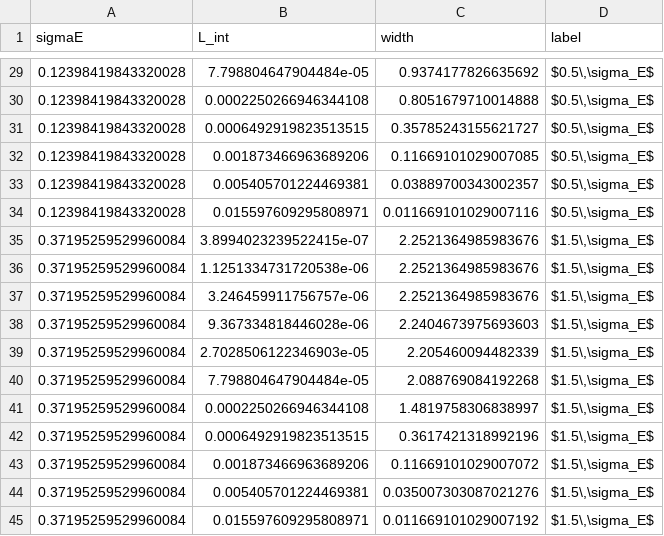
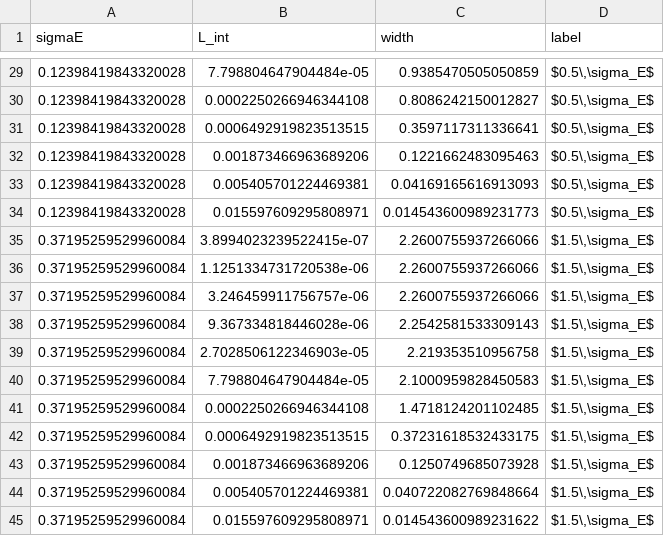
Before and after one commit to ShiranEv/ElectronCooling, a CSV file: final figures and data/SEM/width_vs_L_for_different_sigmaE.csv, drawn as a sheet; only a part is shown, gaps mark what is left out; the diff covers the shown part only.

```diff
--- a/final figures and data/SEM/width_vs_L_for_different_sigmaE.csv
+++ b/final figures and data/SEM/width_vs_L_for_different_sigmaE.csv
@@ -29,17 +29,17 @@ sigmaE,L_int,width,label
-0.12398419843320028,7.798804647904484e-05,0.9374177826635692,"$0.5\,\sigma_E$"
-0.12398419843320028,0.0002250266946344108,0.8051679710014888,"$0.5\,\sigma_E$"
-0.12398419843320028,0.0006492919823513515,0.35785243155621727,"$0.5\,\sigma_E$"
-0.12398419843320028,0.001873466963689206,0.11669101029007085,"$0.5\,\sigma_E$"
-0.12398419843320028,0.005405701224469381,0.03889700343002357,"$0.5\,\sigma_E$"
-0.12398419843320028,0.015597609295808971,0.011669101029007116,"$0.5\,\sigma_E$"
-0.37195259529960084,3.8994023239522415e-07,2.2521364985983676,"$1.5\,\sigma_E$"
-0.37195259529960084,1.1251334731720538e-06,2.2521364985983676,"$1.5\,\sigma_E$"
-0.37195259529960084,3.246459911756757e-06,2.2521364985983676,"$1.5\,\sigma_E$"
-0.37195259529960084,9.367334818446028e-06,2.2404673975693603,"$1.5\,\sigma_E$"
-0.37195259529960084,2.7028506122346903e-05,2.205460094482339,"$1.5\,\sigma_E$"
-0.37195259529960084,7.798804647904484e-05,2.088769084192268,"$1.5\,\sigma_E$"
-0.37195259529960084,0.0002250266946344108,1.4819758306838997,"$1.5\,\sigma_E$"
-0.37195259529960084,0.0006492919823513515,0.3617421318992196,"$1.5\,\sigma_E$"
-0.37195259529960084,0.001873466963689206,0.11669101029007072,"$1.5\,\sigma_E$"
-0.37195259529960084,0.005405701224469381,0.035007303087021276,"$1.5\,\sigma_E$"
-0.37195259529960084,0.015597609295808971,0.011669101029007192,"$1.5\,\sigma_E$"
+0.12398419843320028,7.798804647904484e-05,0.9385470505050859,"$0.5\,\sigma_E$"
+0.12398419843320028,0.0002250266946344108,0.8086242150012827,"$0.5\,\sigma_E$"
+0.12398419843320028,0.0006492919823513515,0.3597117311336641,"$0.5\,\sigma_E$"
+0.12398419843320028,0.001873466963689206,0.1221662483095463,"$0.5\,\sigma_E$"
+0.12398419843320028,0.005405701224469381,0.04169165616913093,"$0.5\,\sigma_E$"
+0.12398419843320028,0.015597609295808971,0.014543600989231773,"$0.5\,\sigma_E$"
+0.37195259529960084,3.8994023239522415e-07,2.2600755937266066,"$1.5\,\sigma_E$"
+0.37195259529960084,1.1251334731720538e-06,2.2600755937266066,"$1.5\,\sigma_E$"
+0.37195259529960084,3.246459911756757e-06,2.2600755937266066,"$1.5\,\sigma_E$"
+0.37195259529960084,9.367334818446028e-06,2.2542581533309143,"$1.5\,\sigma_E$"
+0.37195259529960084,2.7028506122346903e-05,2.219353510956758,"$1.5\,\sigma_E$"
+0.37195259529960084,7.798804647904484e-05,2.1000959828450583,"$1.5\,\sigma_E$"
+0.37195259529960084,0.0002250266946344108,1.4718124201102485,"$1.5\,\sigma_E$"
+0.37195259529960084,0.0006492919823513515,0.37231618532433175,"$1.5\,\sigma_E$"
+0.37195259529960084,0.001873466963689206,0.1250749685073928,"$1.5\,\sigma_E$"
+0.37195259529960084,0.005405701224469381,0.040722082769848664,"$1.5\,\sigma_E$"
+0.37195259529960084,0.015597609295808971,0.014543600989231622,"$1.5\,\sigma_E$"
```
Also changed, not shown: 27 edited cells elsewhere in this file, final figures and data/SEM/width_vs_L_for_different_losses.csv, 3 other files.
